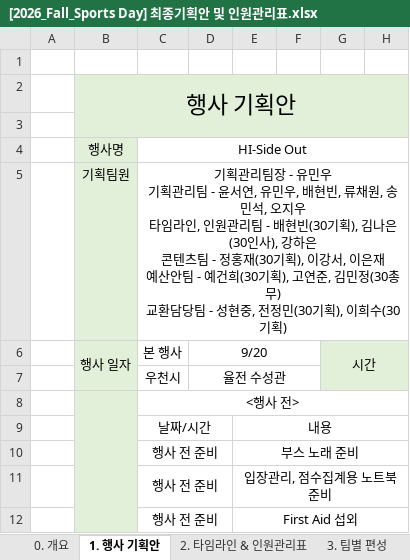
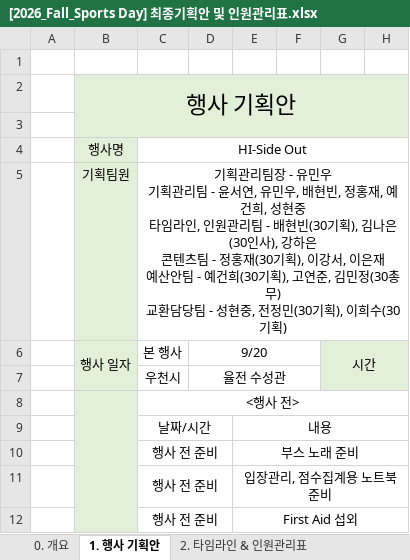
Before and after one commit to F10W3R-13/sportsday-hub, an Excel workbook: 26-2 Sports Day/[2026_Fall_Sports Day] 최종기획안 및 인원관리표.xlsx, sheet 1. 행사 기획안, drawn as a sheet; only a part is shown; values as stored, in another font and other column widths than the file's, no borders; charts and pictures not drawn; ↵ is a line break in a cell; the diff names each change by its address in the sheet, - before the commit and + after, or states it on an @@ line.

```diff
--- a/26-2 Sports Day/[2026_Fall_Sports Day] 최종기획안 및 인원관리표.xlsx (sheet 1. 행사 기획안)
+++ b/26-2 Sports Day/[2026_Fall_Sports Day] 최종기획안 및 인원관리표.xlsx (sheet 1. 행사 기획안)
-C5: …배현빈, 류채원, 송민석, 오지우 ↵ 타임라…
+C5: …배현빈, 정홍재, 예건희, 성현중 ↵ 타임라…
```
Also changed, not shown: sheet 5. 준비물, sheet 4. 팀별 편성, sheet 6. 예산안, sheet 3. 하이클럽 출석부, other sheet tabs, charts or pictures, 26-2 Sports Day/교환담당팀/2026-2 스포츠데이 출석부 .xlsx, 26-2 Sports Day/교환담당팀/[26 Fall] Sports Day with HI-Club ⚽️🍀(응답).xlsx, 3 other files.
